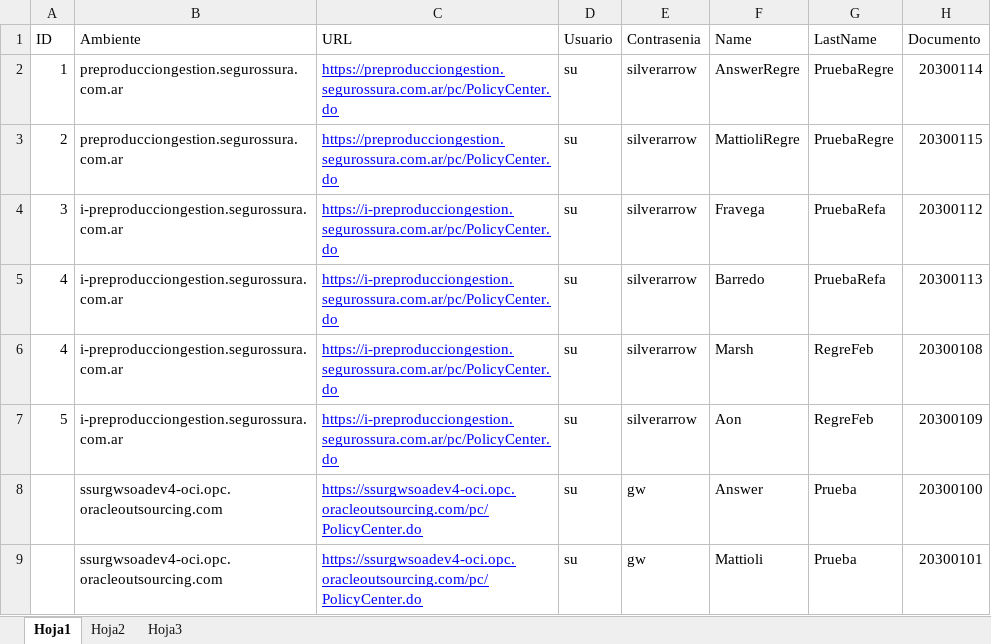
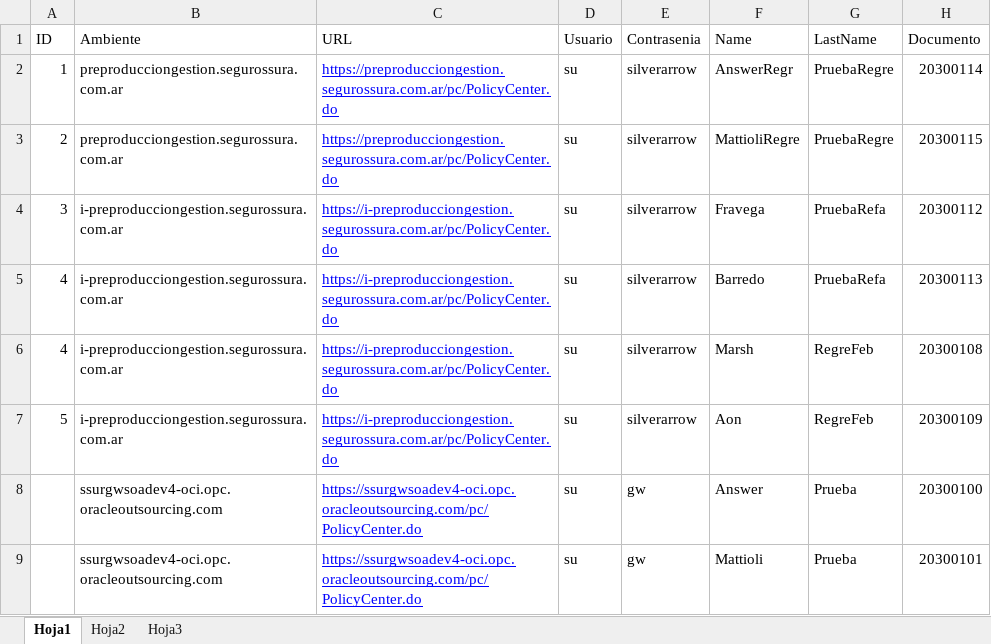
Before and after one commit to suraranorex/PC, an Excel workbook: PCQA/ExcelDatosCuentas.xlsx, sheet Hoja1, drawn as a sheet; only a part is shown; values as stored, in another font and other column widths than the file's, no borders; the diff names each change by its address in the sheet, - before the commit and + after, or states it on an @@ line.

Commit message:
se modif excel

```diff
--- a/PCQA/ExcelDatosCuentas.xlsx (sheet Hoja1)
+++ b/PCQA/ExcelDatosCuentas.xlsx (sheet Hoja1)
-F2 (Name): AnswerRegre
+F2 (Name): AnswerRegr
```
